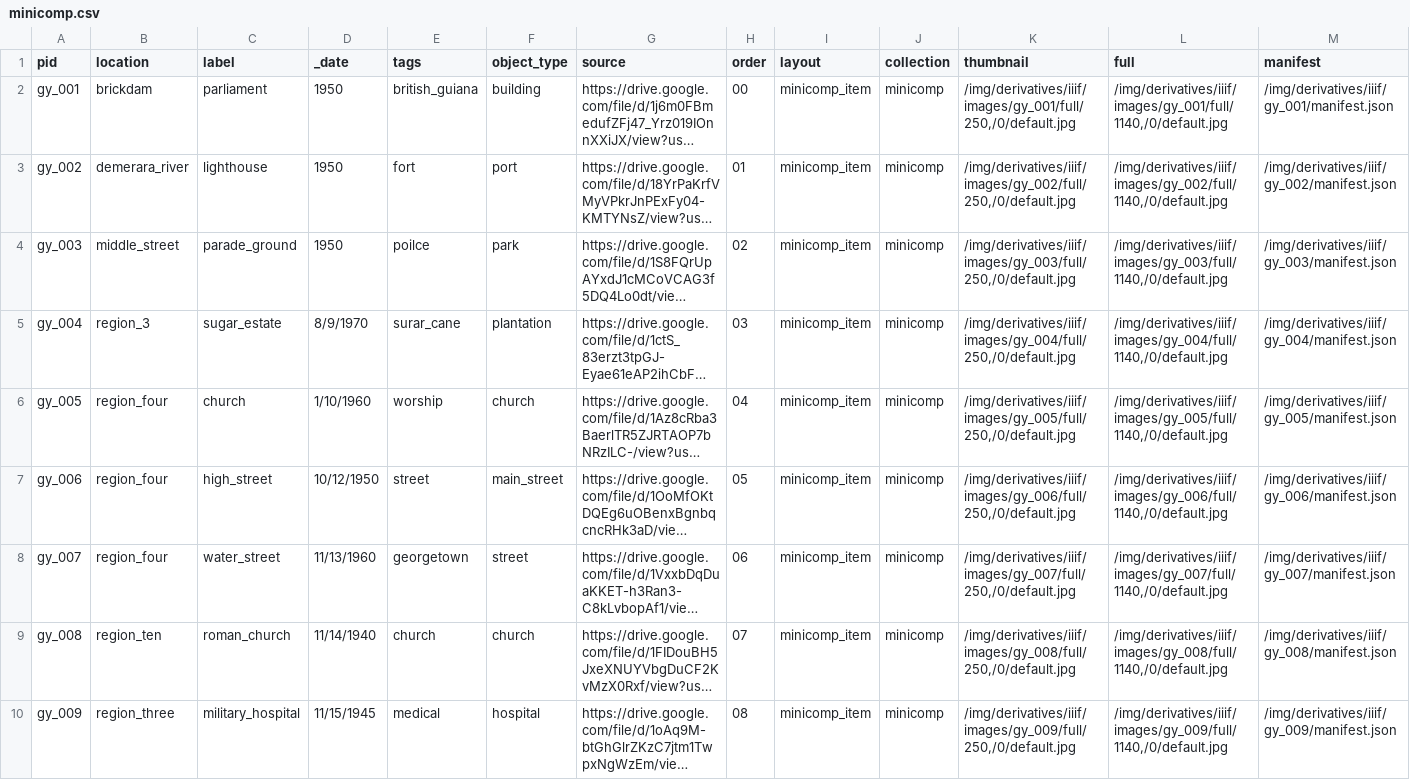
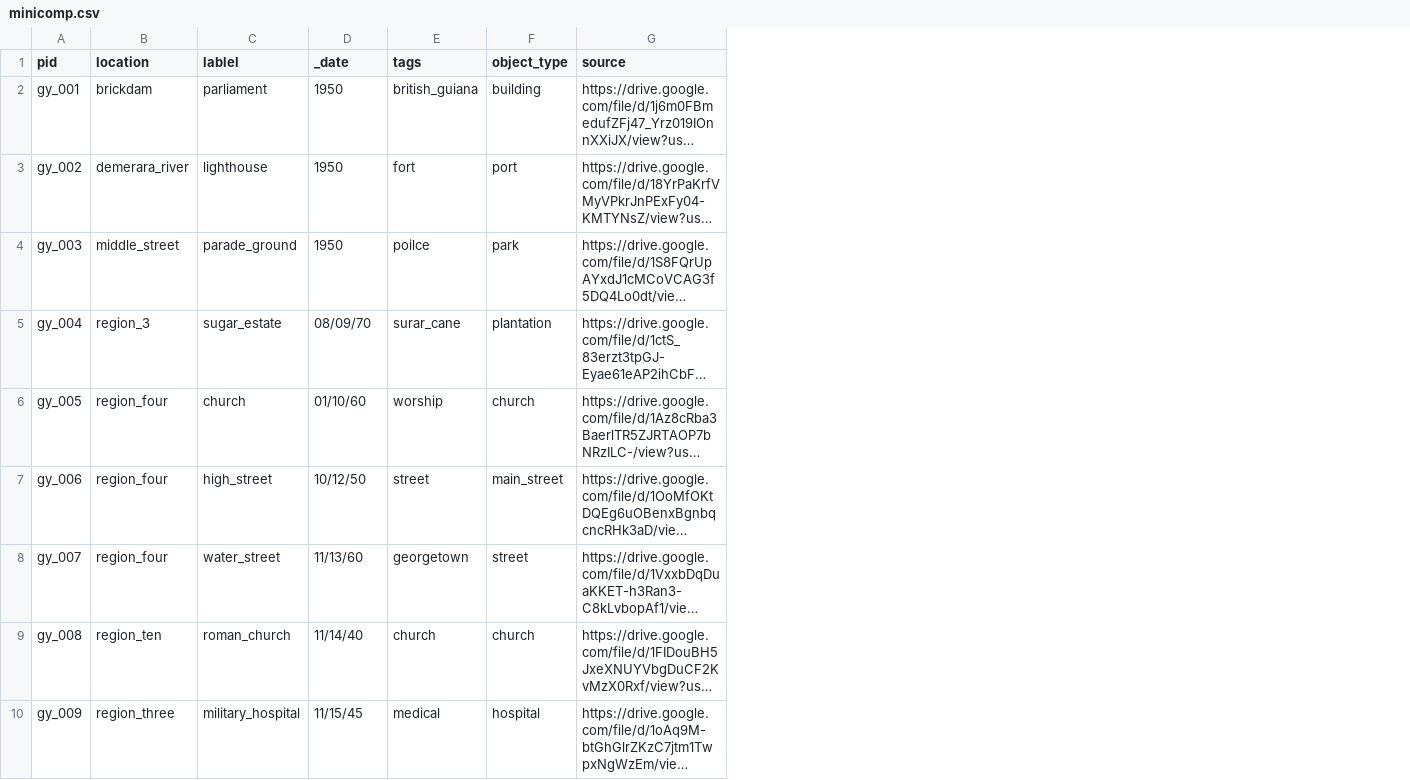
Before and after one commit to UGL2023/minicomp, a CSV file: _data/minicomp.csv, drawn as a sheet; only a part is shown; long unchanged cells end in …; removed rows and columns are numbered as before the commit, all else as after; the diff covers the shown part only; the diff names each change by its address in the sheet, - before the commit and + after, or states it on an @@ line.

Commit message:
! changes _data

```diff
--- a/_data/minicomp.csv
+++ b/_data/minicomp.csv
-column H (order), rows 2-10: 00 | 01 | 02 | 03 | 04 | 05 | 06 | 07 | 08
-column I (layout), rows 2-10: all minicomp_item
-column J (collection), rows 2-10: all minicomp
-column K (thumbnail), rows 2-10: /img/derivatives/iiif/images/gy_001/full/250,/0/default.jpg | /img/derivatives/iiif/images/gy_002/full/250,/0/default.jpg | /img/derivatives/iiif/images/gy_003/full/250,/0/default.jpg | /img/derivatives/iiif/images/gy_004/full/250,/0/default.jpg | /img/derivatives/iiif/images/gy_005/full/250,/0/default.jpg | /img/derivatives/iiif/images/gy_006/full/250,/0/default.jpg | /img/derivatives/iiif/images/gy_007/full/250,/0/default.jpg | /img/derivatives/iiif/images/gy_008/full/250,/0/default.jpg | /img/derivatives/iiif/images/gy_009/full/250,/0/default.jpg
-column L (full), rows 2-10: /img/derivatives/iiif/images/gy_001/full/1140,/0/default.jpg | /img/derivatives/iiif/images/gy_002/full/1140,/0/default.jpg | /img/derivatives/iiif/images/gy_003/full/1140,/0/default.jpg | /img/derivatives/iiif/images/gy_004/full/1140,/0/default.jpg | /img/derivatives/iiif/images/gy_005/full/1140,/0/default.jpg | /img/derivatives/iiif/images/gy_006/full/1140,/0/default.jpg | /img/derivatives/iiif/images/gy_007/full/1140,/0/default.jpg | /img/derivatives/iiif/images/gy_008/full/1140,/0/default.jpg | /img/derivatives/iiif/images/gy_009/full/1140,/0/default.jpg
-column M (manifest), rows 2-10: /img/derivatives/iiif/gy_001/manifest.json | /img/derivatives/iiif/gy_002/manifest.json | /img/derivatives/iiif/gy_003/manifest.json | /img/derivatives/iiif/gy_004/manifest.json | /img/derivatives/iiif/gy_005/manifest.json | /img/derivatives/iiif/gy_006/manifest.json | /img/derivatives/iiif/gy_007/manifest.json | /img/derivatives/iiif/gy_008/manifest.json | /img/derivatives/iiif/gy_009/manifest.json
-C1: label
+C1: lablel
-D5 (_date): 8/9/1970
+D5 (_date): 08/09/70
-D6 (_date): 1/10/1960
+D6 (_date): 01/10/60
-D7 (_date): 10/12/1950
+D7 (_date): 10/12/50
-D8 (_date): 11/13/1960
+D8 (_date): 11/13/60
-D9 (_date): 11/14/1940
+D9 (_date): 11/14/40
-D10 (_date): 11/15/1945
+D10 (_date): 11/15/45
```
Also changed, not shown: 3 added rows and 5 edited cells elsewhere in this file.
